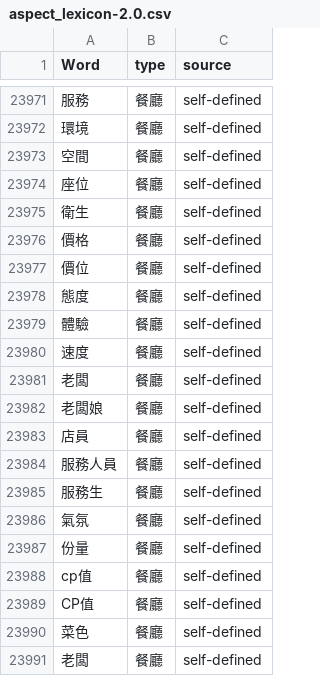
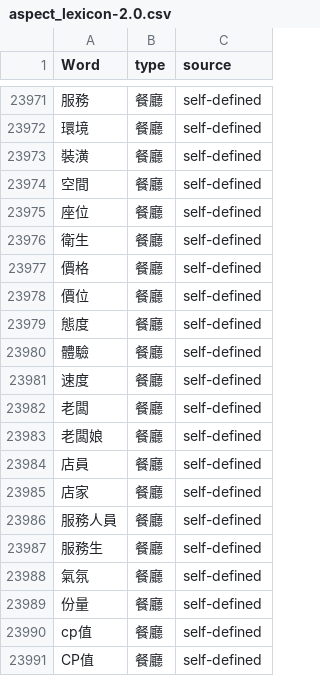
Before and after one commit to Nana2929/ckip_absa, a CSV file: src/lexicons/aspect_lexicon-2.0.csv, drawn as a sheet; only a part is shown, gaps mark what is left out; the shorter side is filled out with more unchanged rows; the diff names each change by its address in the sheet, - before the commit and + after, or states it on an @@ line.

Commit message:
Update aspect_lexicon-2.0.csv

```diff
--- a/src/lexicons/aspect_lexicon-2.0.csv
+++ b/src/lexicons/aspect_lexicon-2.0.csv
+row 23973: 裝潢 | 餐廳 | self-defined
+row 23985: 店家 | 餐廳 | self-defined
```
